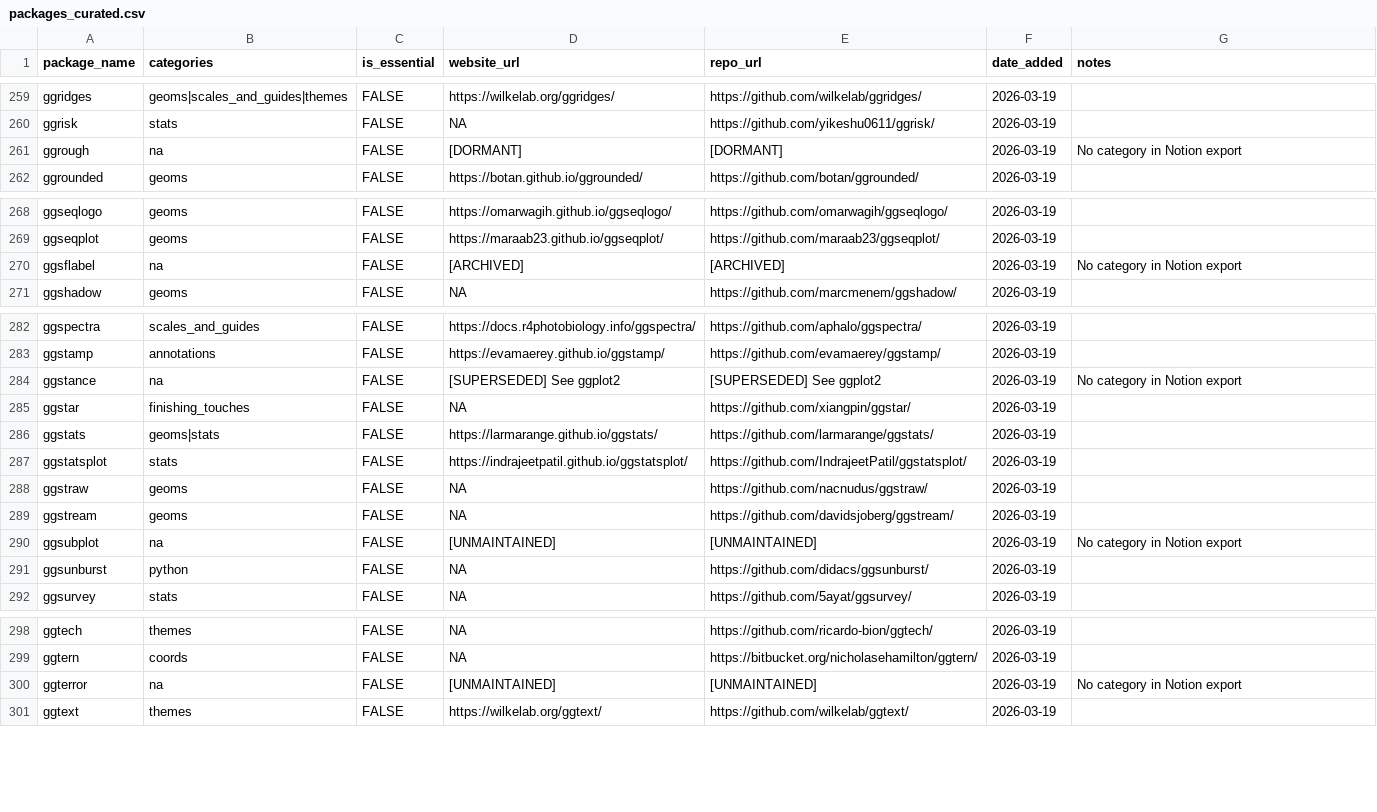
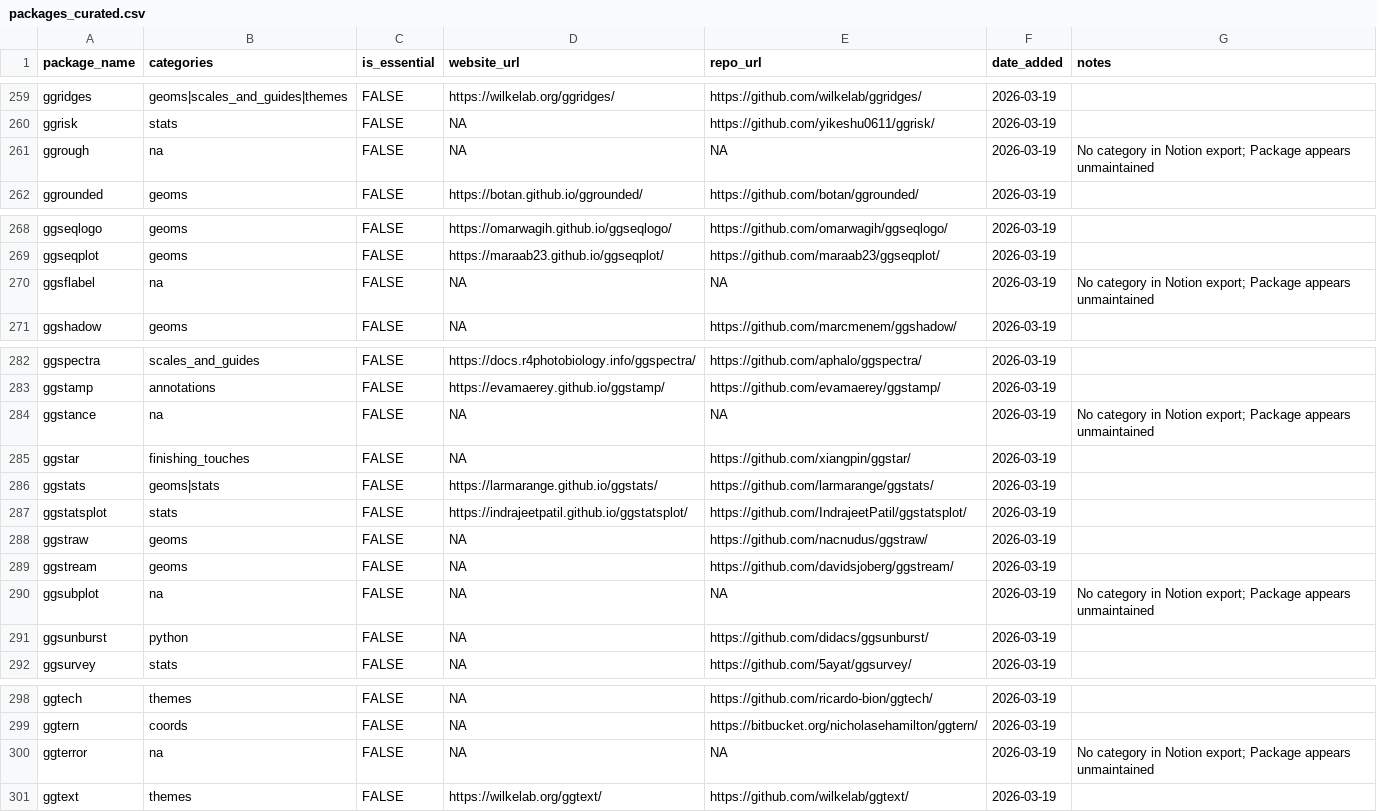
Before and after one commit to AnttiRask/ggplot2-extended-companion, a CSV file: data-raw/packages_curated.csv, drawn as a sheet; only a part is shown, gaps mark what is left out; the diff covers the shown part only.

```diff
--- a/data-raw/packages_curated.csv
+++ b/data-raw/packages_curated.csv
@@ -260,3 +260,3 @@
 "ggrisk","stats",FALSE,NA,"https://github.com/yikeshu0611/ggrisk/","2026-03-19",""
-"ggrough","na",FALSE,"[DORMANT]","[DORMANT]","2026-03-19","No category in Notion export"
+"ggrough","na",FALSE,NA,NA,"2026-03-19","No category in Notion export; Package appears unmaintained"
 "ggrounded","geoms",FALSE,"https://botan.github.io/ggrounded/","https://github.com/botan/ggrounded/","2026-03-19",""
@@ -269,3 +269,3 @@
 "ggseqplot","geoms",FALSE,"https://maraab23.github.io/ggseqplot/","https://github.com/maraab23/ggseqplot/","2026-03-19",""
-"ggsflabel","na",FALSE,"[ARCHIVED]","[ARCHIVED]","2026-03-19","No category in Notion export"
+"ggsflabel","na",FALSE,NA,NA,"2026-03-19","No category in Notion export; Package appears unmaintained"
 "ggshadow","geoms",FALSE,NA,"https://github.com/marcmenem/ggshadow/","2026-03-19",""
@@ -283,3 +283,3 @@
 "ggstamp","annotations",FALSE,"https://evamaerey.github.io/ggstamp/","https://github.com/evamaerey/ggstamp/","2026-03-19",""
-"ggstance","na",FALSE,"[SUPERSEDED] See ggplot2","[SUPERSEDED] See ggplot2","2026-03-19","No category in Notion export"
+"ggstance","na",FALSE,NA,NA,"2026-03-19","No category in Notion export; Package appears unmaintained"
 "ggstar","finishing_touches",FALSE,NA,"https://github.com/xiangpin/ggstar/","2026-03-19",""
@@ -289,3 +289,3 @@
 "ggstream","geoms",FALSE,NA,"https://github.com/davidsjoberg/ggstream/","2026-03-19",""
-"ggsubplot","na",FALSE,"[UNMAINTAINED]","[UNMAINTAINED]","2026-03-19","No category in Notion export"
+"ggsubplot","na",FALSE,NA,NA,"2026-03-19","No category in Notion export; Package appears unmaintained"
 "ggsunburst","python",FALSE,NA,"https://github.com/didacs/ggsunburst/","2026-03-19",""
@@ -299,3 +299,3 @@
 "ggtern","coords",FALSE,NA,"https://bitbucket.org/nicholasehamilton/ggtern/","2026-03-19",""
-"ggterror","na",FALSE,"[UNMAINTAINED]","[UNMAINTAINED]","2026-03-19","No category in Notion export"
+"ggterror","na",FALSE,NA,NA,"2026-03-19","No category in Notion export; Package appears unmaintained"
 "ggtext","themes",FALSE,"https://wilkelab.org/ggtext/","https://github.com/wilkelab/ggtext/","2026-03-19",""
```
Also changed, not shown: 30 edited cells elsewhere in this file, 3 other files.
